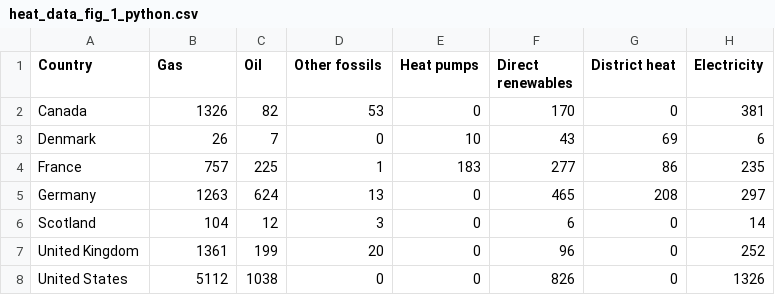
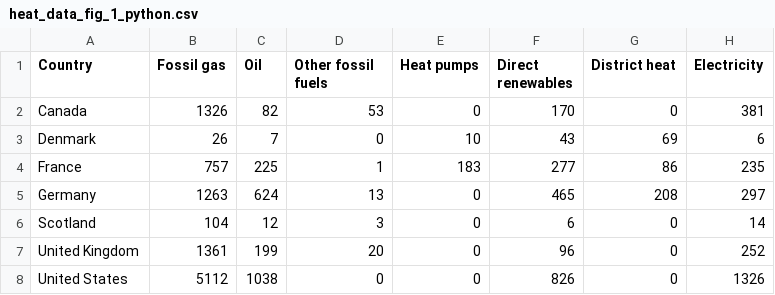
Before and after one commit to dgscotia/heat_country_data, a CSV file: heat_data_fig_1_python.csv, drawn as a sheet.

```diff
--- a/heat_data_fig_1_python.csv
+++ b/heat_data_fig_1_python.csv
@@ -1,2 +1,2 @@
-Country,Gas,Oil,Other fossils,Heat pumps,Direct renewables,District heat,Electricity
+Country,Fossil gas,Oil,Other fossil fuels,Heat pumps,Direct renewables,District heat,Electricity
 Canada,1326,82,53,0,170,0,381
```
Also changed, not shown: heat_data_fig_2_python.csv, 16 other files.
